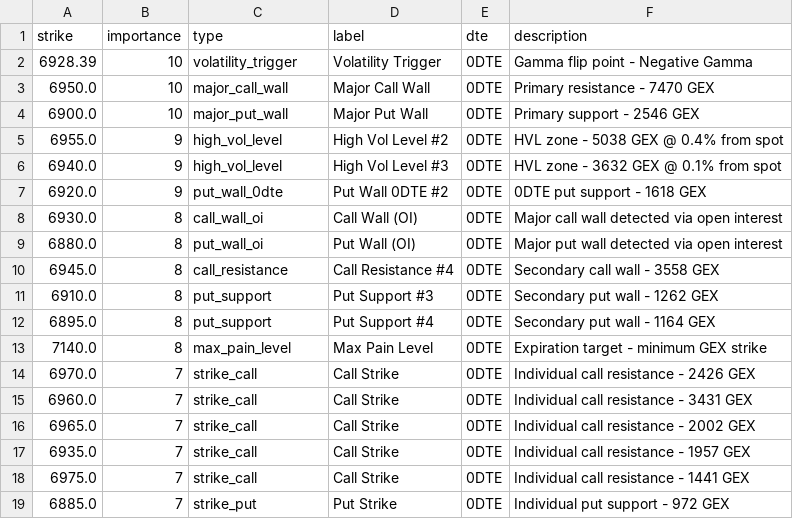
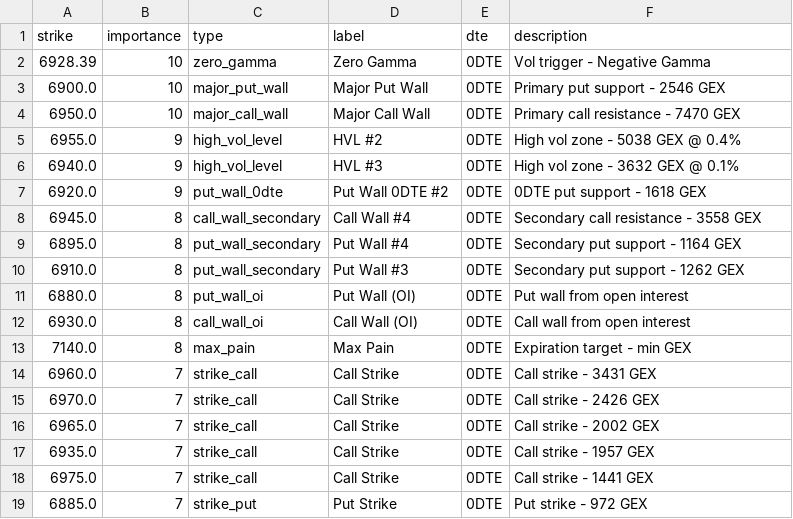
Before and after one commit to enzocosson/gex-levels-manual, a CSV file: es_gex_one.csv, drawn as a sheet.

```diff
--- a/es_gex_one.csv
+++ b/es_gex_one.csv
@@ -1,19 +1,19 @@
 strike,importance,type,label,dte,description
-6928.39,10,volatility_trigger,Volatility Trigger,0DTE,Gamma flip point - Negative Gamma
-6950.0,10,major_call_wall,Major Call Wall,0DTE,Primary resistance - 7470 GEX
-6900.0,10,major_put_wall,Major Put Wall,0DTE,Primary support - 2546 GEX
-6955.0,9,high_vol_level,High Vol Level #2,0DTE,HVL zone - 5038 GEX @ 0.4% from spot
-6940.0,9,high_vol_level,High Vol Level #3,0DTE,HVL zone - 3632 GEX @ 0.1% from spot
+6928.39,10,zero_gamma,Zero Gamma,0DTE,Vol trigger - Negative Gamma
+6900.0,10,major_put_wall,Major Put Wall,0DTE,Primary put support - 2546 GEX
+6950.0,10,major_call_wall,Major Call Wall,0DTE,Primary call resistance - 7470 GEX
+6955.0,9,high_vol_level,HVL #2,0DTE,High vol zone - 5038 GEX @ 0.4%
+6940.0,9,high_vol_level,HVL #3,0DTE,High vol zone - 3632 GEX @ 0.1%
 6920.0,9,put_wall_0dte,Put Wall 0DTE #2,0DTE,0DTE put support - 1618 GEX
-6930.0,8,call_wall_oi,Call Wall (OI),0DTE,Major call wall detected via open interest
-6880.0,8,put_wall_oi,Put Wall (OI),0DTE,Major put wall detected via open interest
-6945.0,8,call_resistance,Call Resistance #4,0DTE,Secondary call wall - 3558 GEX
-6910.0,8,put_support,Put Support #3,0DTE,Secondary put wall - 1262 GEX
-6895.0,8,put_support,Put Support #4,0DTE,Secondary put wall - 1164 GEX
-7140.0,8,max_pain_level,Max Pain Level,0DTE,Expiration target - minimum GEX strike
-6970.0,7,strike_call,Call Strike,0DTE,Individual call resistance - 2426 GEX
-6960.0,7,strike_call,Call Strike,0DTE,Individual call resistance - 3431 GEX
-6965.0,7,strike_call,Call Strike,0DTE,Individual call resistance - 2002 GEX
-6935.0,7,strike_call,Call Strike,0DTE,Individual call resistance - 1957 GEX
-6975.0,7,strike_call,Call Strike,0DTE,Individual call resistance - 1441 GEX
-6885.0,7,strike_put,Put Strike,0DTE,Individual put support - 972 GEX
+6945.0,8,call_wall_secondary,Call Wall #4,0DTE,Secondary call resistance - 3558 GEX
+6895.0,8,put_wall_secondary,Put Wall #4,0DTE,Secondary put support - 1164 GEX
+6910.0,8,put_wall_secondary,Put Wall #3,0DTE,Secondary put support - 1262 GEX
+6880.0,8,put_wall_oi,Put Wall (OI),0DTE,Put wall from open interest
+6930.0,8,call_wall_oi,Call Wall (OI),0DTE,Call wall from open interest
+7140.0,8,max_pain,Max Pain,0DTE,Expiration target - min GEX
+6960.0,7,strike_call,Call Strike,0DTE,Call strike - 3431 GEX
+6970.0,7,strike_call,Call Strike,0DTE,Call strike - 2426 GEX
+6965.0,7,strike_call,Call Strike,0DTE,Call strike - 2002 GEX
+6935.0,7,strike_call,Call Strike,0DTE,Call strike - 1957 GEX
+6975.0,7,strike_call,Call Strike,0DTE,Call strike - 1441 GEX
+6885.0,7,strike_put,Put Strike,0DTE,Put strike - 972 GEX
```
Also changed, not shown: es_gex_full.csv, es_gex_zero.csv, 5 other files.
